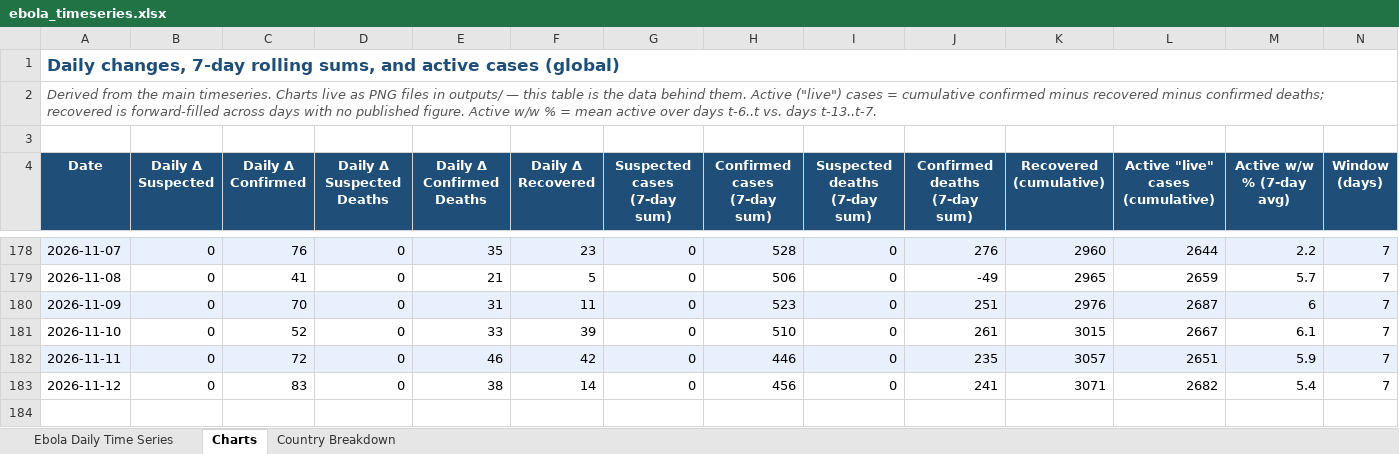
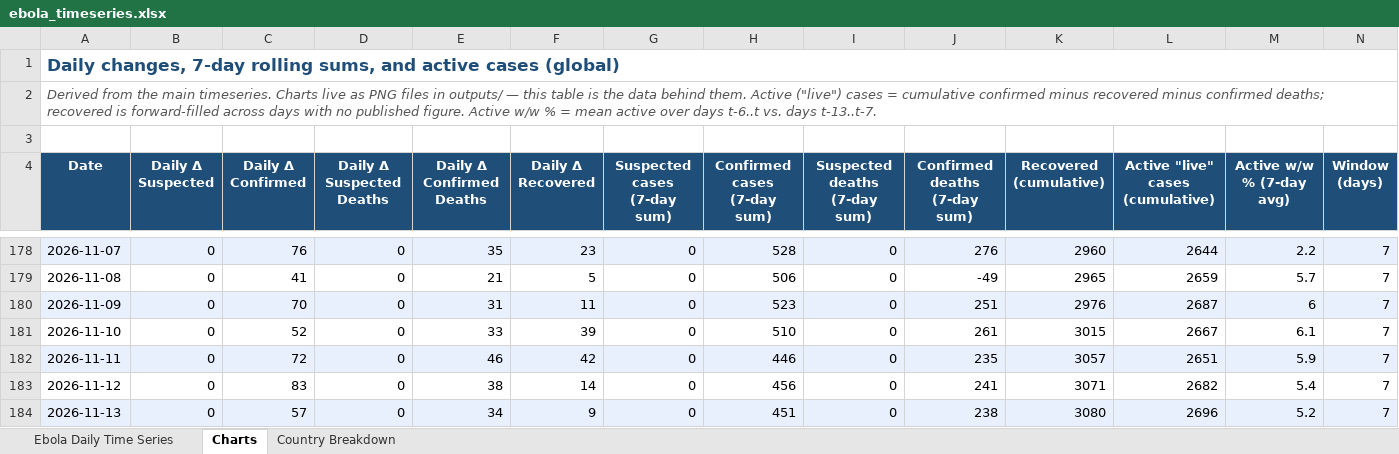
Before and after one commit to webbegole/ebola-bundibugyo-tracker-2026, an Excel workbook: outputs/ebola_timeseries.xlsx, sheet Charts, drawn as a sheet; only a part is shown, gaps mark what is left out; values as stored, in another font and other column widths than the file's, no borders; the diff names each change by its address in the sheet, - before the commit and + after, or states it on an @@ line.

```diff
--- a/outputs/ebola_timeseries.xlsx (sheet Charts)
+++ b/outputs/ebola_timeseries.xlsx (sheet Charts)
+row 184: 2026-11-13 | 0 | 57 | 0 | 34 | 9 | 0 | 451 | 0 | 238 | 3080 | 2696 | 5.2 | 7
```
Also changed, not shown: sheet Country Breakdown, sheet Ebola Daily Time Series, 13 other files.
